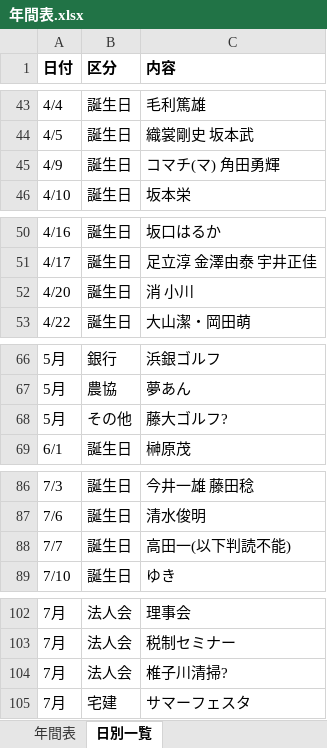
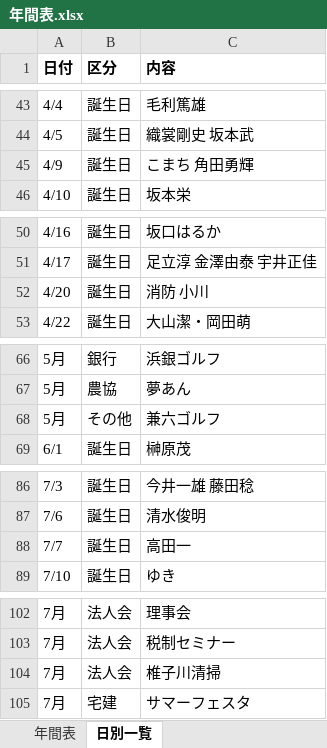
Before and after one commit to mataji66/shin, an Excel workbook: 年間表.xlsx, sheet 日別一覧, drawn as a sheet; only a part is shown, gaps mark what is left out; values as stored, in another font and other column widths than the file's, no borders; the diff covers the shown part only; the diff names each change by its address in the sheet, - before the commit and + after, or states it on an @@ line.

```diff
--- a/年間表.xlsx (sheet 日別一覧)
+++ b/年間表.xlsx (sheet 日別一覧)
-C45 (内容): コマチ(マ) 角田勇輝
+C45 (内容): こまち 角田勇輝
-C52 (内容): 消 小川
+C52 (内容): 消防 小川
-C68 (内容): 藤大ゴルフ?
+C68 (内容): 兼六ゴルフ
-C88 (内容): 高田一(以下判読不能)
+C88 (内容): 高田一
-C104 (内容): 椎子川清掃?
+C104 (内容): 椎子川清掃
```
Also changed, not shown: 2 edited cells elsewhere in this sheet, sheet 年間表.
